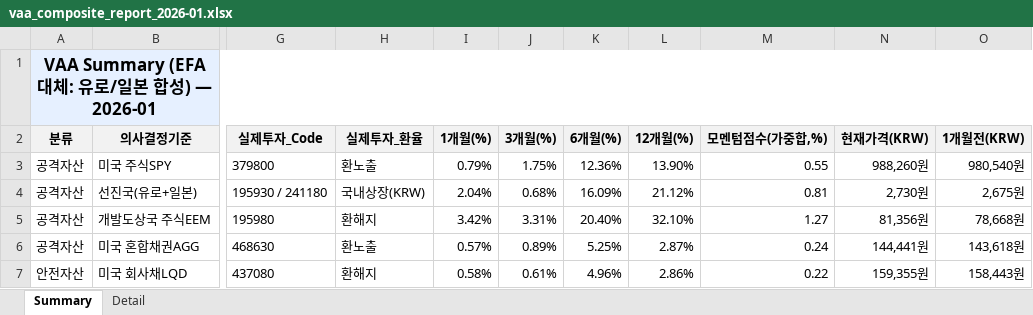
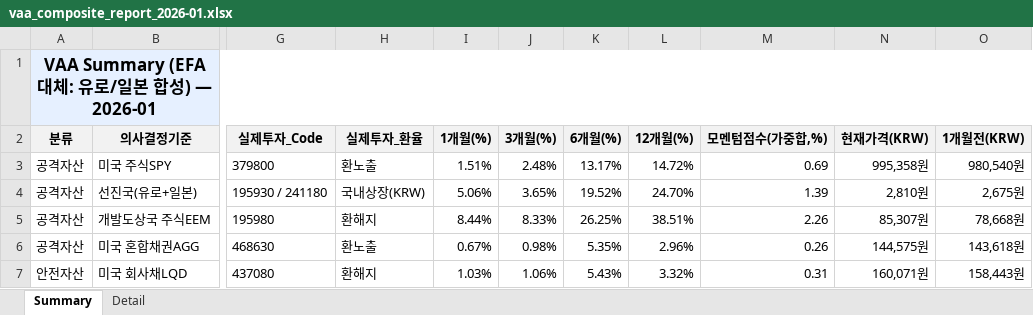
Before and after one commit to ophnsjh0/stocks, an Excel workbook: ISA/vaa_out/old/vaa_composite_report_2026-01.xlsx, sheet Summary, drawn as a sheet; only a part is shown, gaps mark what is left out; values as stored, in another font and other column widths than the file's, no borders; the diff covers the shown part only; the diff names each change by its address in the sheet, - before the commit and + after, or states it on an @@ line.

```diff
--- a/ISA/vaa_out/old/vaa_composite_report_2026-01.xlsx (sheet Summary)
+++ b/ISA/vaa_out/old/vaa_composite_report_2026-01.xlsx (sheet Summary)
-I3 (1개월(%)): 0.79%
+I3 (1개월(%)): 1.51%
-J3 (3개월(%)): 1.75%
+J3 (3개월(%)): 2.48%
-K3 (6개월(%)): 12.36%
+K3 (6개월(%)): 13.17%
-L3 (12개월(%)): 13.90%
+L3 (12개월(%)): 14.72%
-M3 (모멘텀점수(가중합,%)): 0.55
+M3 (모멘텀점수(가중합,%)): 0.69
-N3 (현재가격(KRW)): 988,260원
+N3 (현재가격(KRW)): 995,358원
-I4 (1개월(%)): 2.04%
+I4 (1개월(%)): 5.06%
-J4 (3개월(%)): 0.68%
+J4 (3개월(%)): 3.65%
-K4 (6개월(%)): 16.09%
+K4 (6개월(%)): 19.52%
-L4 (12개월(%)): 21.12%
+L4 (12개월(%)): 24.70%
-M4 (모멘텀점수(가중합,%)): 0.81
+M4 (모멘텀점수(가중합,%)): 1.39
-N4 (현재가격(KRW)): 2,730원
+N4 (현재가격(KRW)): 2,810원
-I5 (1개월(%)): 3.42%
+I5 (1개월(%)): 8.44%
-J5 (3개월(%)): 3.31%
+J5 (3개월(%)): 8.33%
-K5 (6개월(%)): 20.40%
+K5 (6개월(%)): 26.25%
-L5 (12개월(%)): 32.10%
+L5 (12개월(%)): 38.51%
-M5 (모멘텀점수(가중합,%)): 1.27
+M5 (모멘텀점수(가중합,%)): 2.26
-N5 (현재가격(KRW)): 81,356원
+N5 (현재가격(KRW)): 85,307원
-I6 (1개월(%)): 0.57%
+I6 (1개월(%)): 0.67%
-J6 (3개월(%)): 0.89%
+J6 (3개월(%)): 0.98%
-K6 (6개월(%)): 5.25%
+K6 (6개월(%)): 5.35%
-L6 (12개월(%)): 2.87%
+L6 (12개월(%)): 2.96%
-M6 (모멘텀점수(가중합,%)): 0.24
+M6 (모멘텀점수(가중합,%)): 0.26
-N6 (현재가격(KRW)): 144,441원
+N6 (현재가격(KRW)): 144,575원
-I7 (1개월(%)): 0.58%
+I7 (1개월(%)): 1.03%
-J7 (3개월(%)): 0.61%
+J7 (3개월(%)): 1.06%
-K7 (6개월(%)): 4.96%
+K7 (6개월(%)): 5.43%
-L7 (12개월(%)): 2.86%
+L7 (12개월(%)): 3.32%
-M7 (모멘텀점수(가중합,%)): 0.22
+M7 (모멘텀점수(가중합,%)): 0.31
-N7 (현재가격(KRW)): 159,355원
+N7 (현재가격(KRW)): 160,071원
```
Also changed, not shown: 12 edited cells elsewhere in this sheet, sheet Detail, ISA/dual_momentum_isa/old/DualMomentum_ISA_Alt3_2026-01.xlsx, ISA/laa_out/old/laa_report_2026-01.xlsx, 40 other files.
